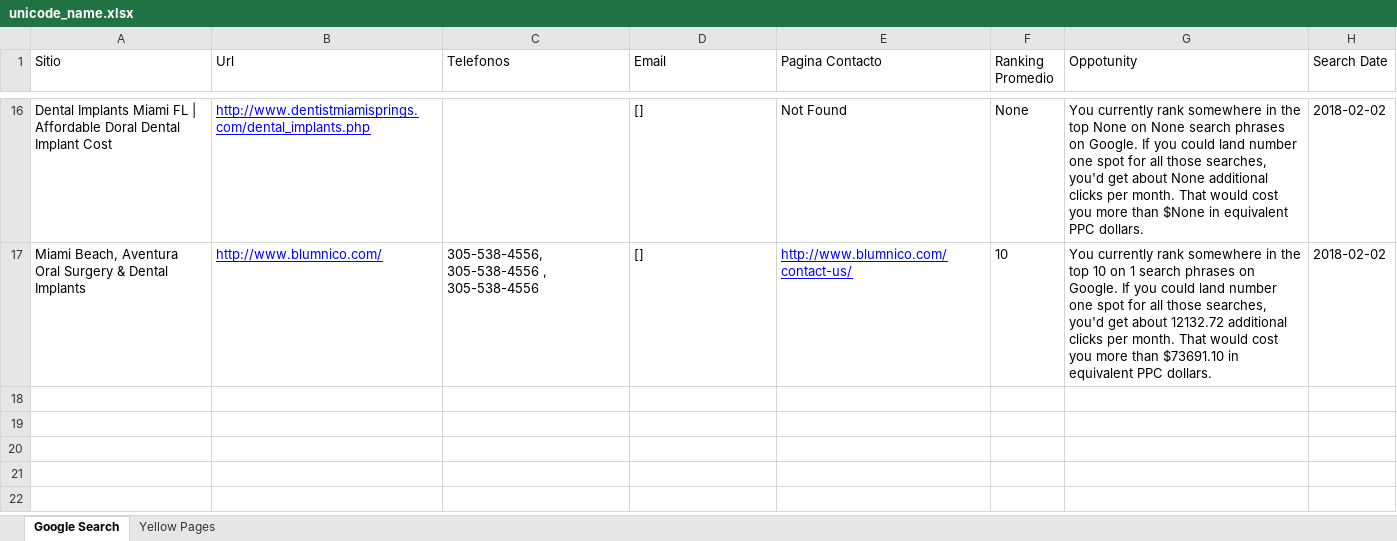
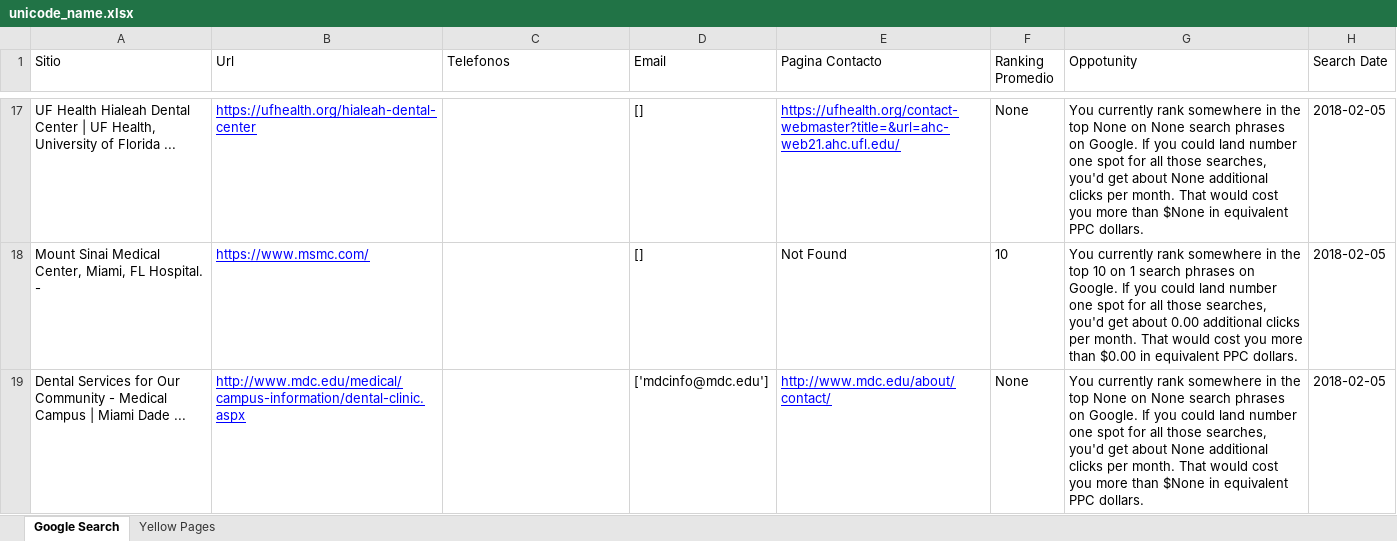
Before and after one commit to Alfredoero/conceptoOcho, an Excel workbook: main/assets/unicode_name.xlsx, sheet Google Search, drawn as a sheet; only a part is shown, gaps mark what is left out; values as stored, in another font and other column widths than the file's, no borders; addresses are those after the commit; the diff covers the shown part only; the diff names each change by its address in the sheet, - before the commit and + after, or states it on an @@ line.

```diff
--- a/main/assets/unicode_name.xlsx (sheet Google Search)
+++ b/main/assets/unicode_name.xlsx (sheet Google Search)
-A17 (Sitio): Dental Implants Miami FL | Affordable Doral Dental Implant Cost
+A17 (Sitio): UF Health Hialeah Dental Center | UF Health, University of Florida ...
-B17 (Url): http://www.dentistmiamisprings.com/dental_implants.php
+B17 (Url): https://ufhealth.org/hialeah-dental-center
-E17 (Pagina Contacto): Not Found
+E17 (Pagina Contacto): https://ufhealth.org/contact-webmaster?title=&url=ahc-web21.ahc.ufl.edu/
@@ E17 underline: off → on, text colour: black → #0000FF @@
-H17:H18 (Search Date): 2018-02-02
+H17:H18 (Search Date): 2018-02-05
-A18 (Sitio): Miami Beach, Aventura Oral Surgery & Dental Implants
+A18 (Sitio): Mount Sinai Medical Center, Miami, FL Hospital. -
-B18 (Url): http://www.blumnico.com/
+B18 (Url): https://www.msmc.com/
-C18 (Telefonos): 305-538-4556, 305-538-4556 , 305-538-4556
+C18 (Telefonos): (empty)
-E18 (Pagina Contacto): http://www.blumnico.com/contact-us/
+E18 (Pagina Contacto): Not Found
@@ E18 underline: on → off, text colour: #0000FF → black @@
-G18 (Oppotunity): …get about 12132.72 additional clicks per month. That would cost you more than $73691.10 in equivalent…
+G18 (Oppotunity): …get about 0.00 additional clicks per month. That would cost you more than $0.00 in equivalent…
+row 19: Dental Services for Our Community - Medical Campus | Miami Dade ... | http://www.mdc.edu/medical/campus-information/dental-clinic.aspx |  | ['mdcinfo@mdc.edu'] | http://www.mdc.edu/about/contact/ | None | You currently rank somewhere in the top None on None search phrases on Google. If you could land number one spot for all those searches, you'd get about None additional clicks per month. That would cost you more than $None in equivalent PPC dollars. | 2018-02-05
```
Also changed, not shown: 7 added rows, 6 removed rows and 22 edited cells elsewhere in this sheet, 2 other files.
